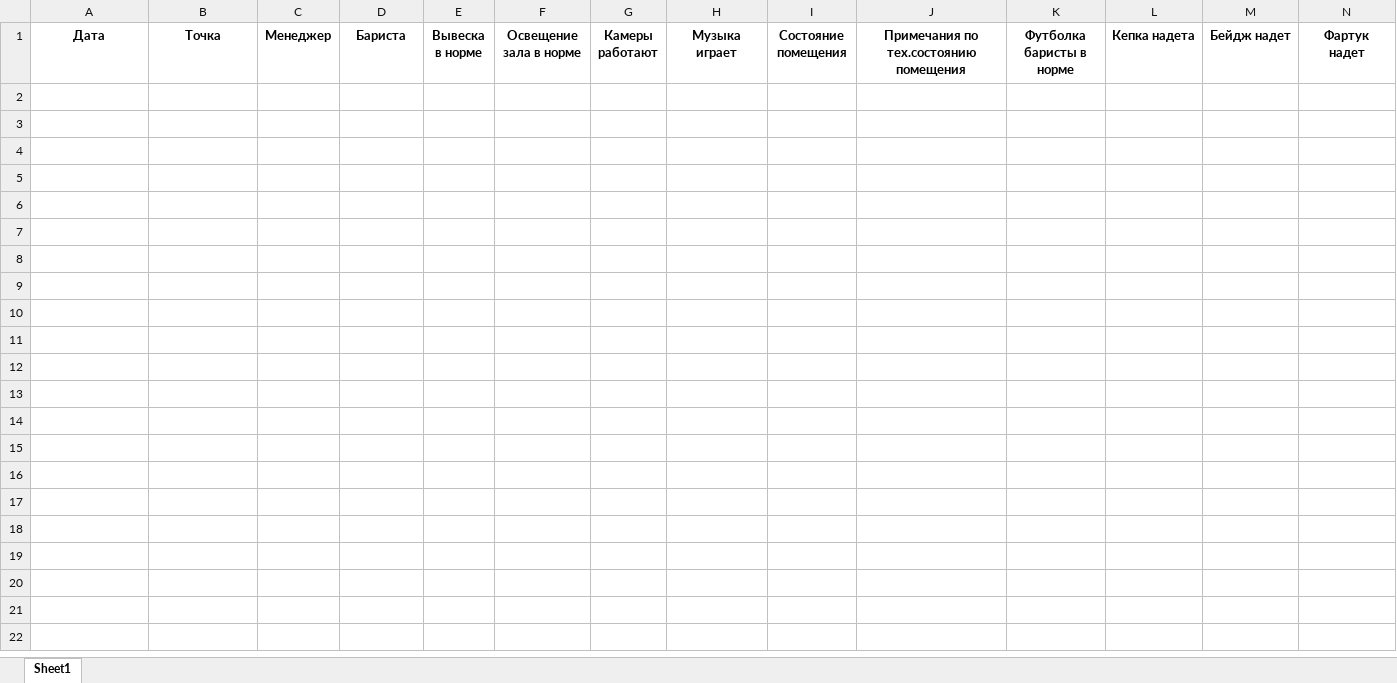
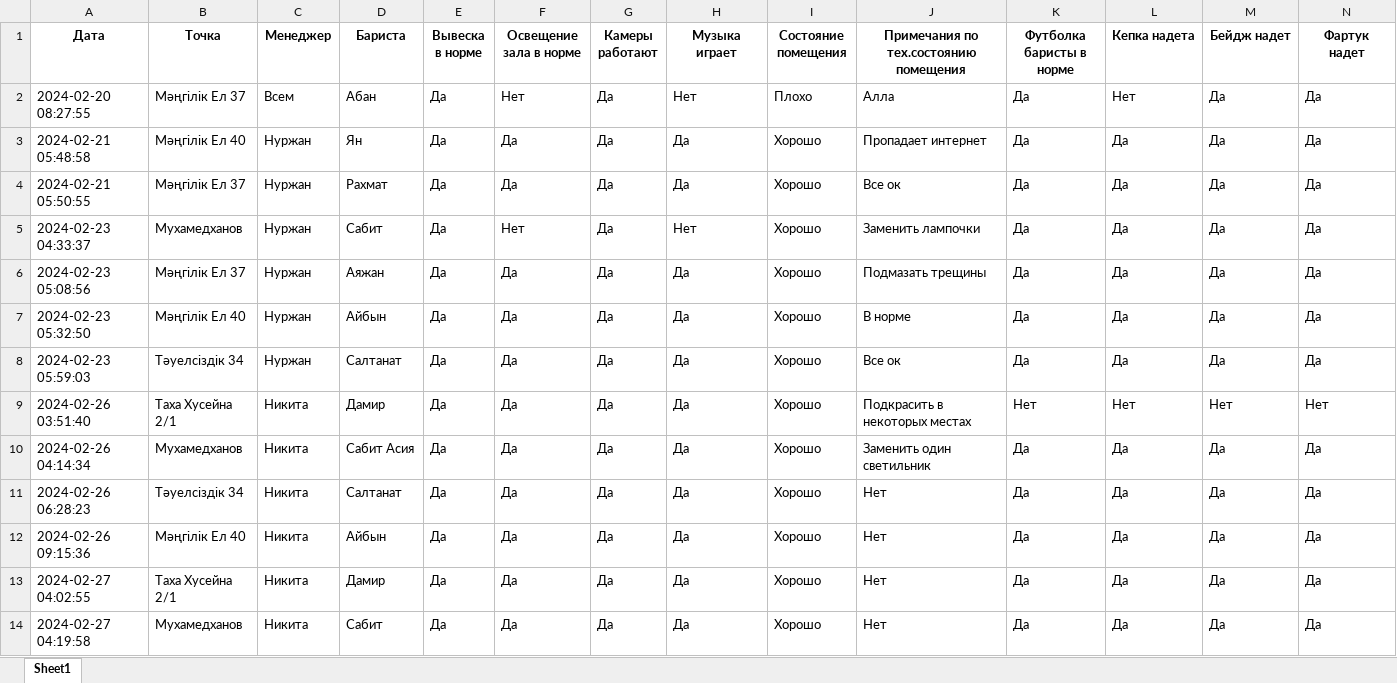
Before and after one commit to karibays/lunacoffee_managers_exam, an Excel workbook: data/reviews.xlsx, sheet Sheet1, drawn as a sheet; only a part is shown; values as stored, in another font and other column widths than the file's, no borders; rows hold the shown columns only; the diff names each change by its address in the sheet, - before the commit and + after, or states it on an @@ line.

```diff
--- a/data/reviews.xlsx (sheet Sheet1)
+++ b/data/reviews.xlsx (sheet Sheet1)
+row 2: 2024-02-20 08:27:55 | Мәңгілік Ел 37 | Всем | Абан | Да | Нет | Да | Нет | Плохо | Алла | Да | Нет | Да | Да
+row 3: 2024-02-21 05:48:58 | Мәңгілік Ел 40 | Нуржан | Ян | Да | Да | Да | Да | Хорошо | Пропадает интернет | Да | Да | Да | Да
+row 4: 2024-02-21 05:50:55 | Мәңгілік Ел 37 | Нуржан | Рахмат | Да | Да | Да | Да | Хорошо | Все ок | Да | Да | Да | Да
+row 5: 2024-02-23 04:33:37 | Мухамедханов | Нуржан | Сабит | Да | Нет | Да | Нет | Хорошо | Заменить лампочки | Да | Да | Да | Да
+row 6: 2024-02-23 05:08:56 | Мәңгілік Ел 37 | Нуржан | Аяжан | Да | Да | Да | Да | Хорошо | Подмазать трещины | Да | Да | Да | Да
+row 7: 2024-02-23 05:32:50 | Мәңгілік Ел 40 | Нуржан | Айбын | Да | Да | Да | Да | Хорошо | В норме | Да | Да | Да | Да
+row 8: 2024-02-23 05:59:03 | Тәуелсіздік 34 | Нуржан | Салтанат | Да | Да | Да | Да | Хорошо | Все ок | Да | Да | Да | Да
+row 9: 2024-02-26 03:51:40 | Таха Хусейна 2/1 | Никита | Дамир | Да | Да | Да | Да | Хорошо | Подкрасить в некоторых местах | Нет | Нет | Нет | Нет
+row 10: 2024-02-26 04:14:34 | Мухамедханов | Никита | Сабит Асия | Да | Да | Да | Да | Хорошо | Заменить один светильник | Да | Да | Да | Да
+row 11: 2024-02-26 06:28:23 | Тәуелсіздік 34 | Никита | Салтанат | Да | Да | Да | Да | Хорошо | Нет | Да | Да | Да | Да
+row 12: 2024-02-26 09:15:36 | Мәңгілік Ел 40 | Никита | Айбын | Да | Да | Да | Да | Хорошо | Нет | Да | Да | Да | Да
+row 13: 2024-02-27 04:02:55 | Таха Хусейна 2/1 | Никита | Дамир | Да | Да | Да | Да | Хорошо | Нет | Да | Да | Да | Да
+row 14: 2024-02-27 04:19:58 | Мухамедханов | Никита | Сабит | Да | Да | Да | Да | Хорошо | Нет | Да | Да | Да | Да
```
Also changed, not shown: 7 other files.
